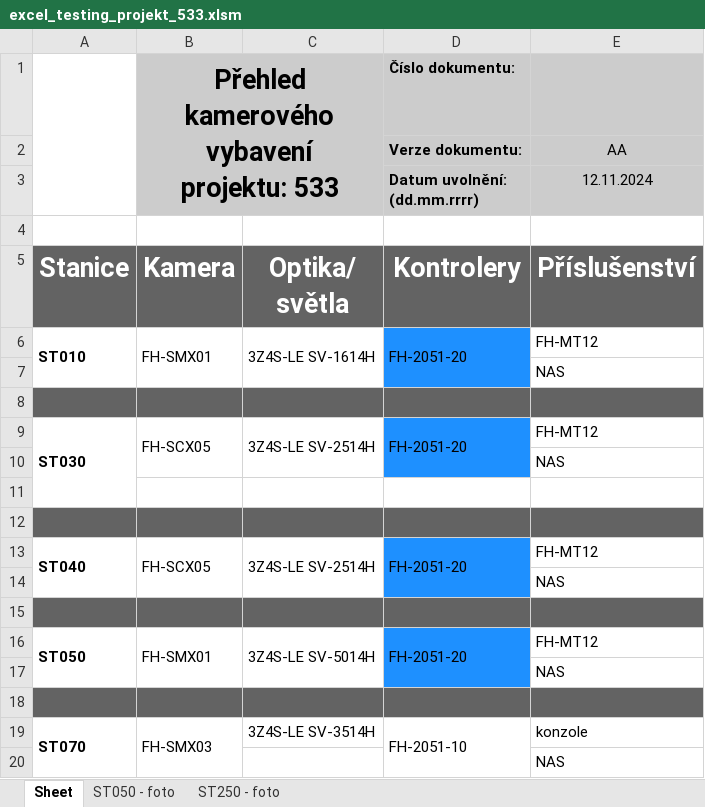
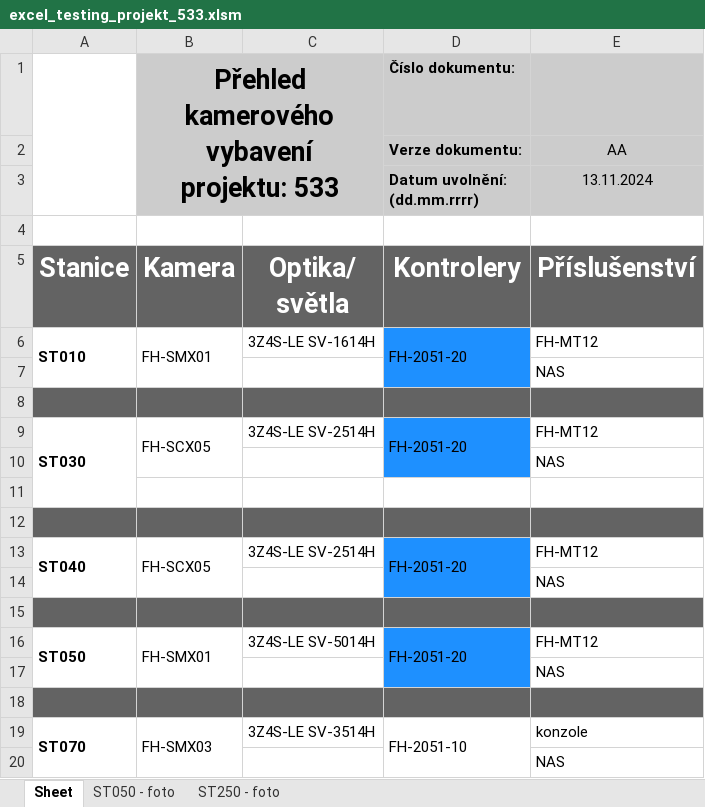
Before and after one commit to Jakubhl/Work, an Excel workbook: TRIMAZKON/excel_testing_projekt_533.xlsm, sheet Sheet, drawn as a sheet; only a part is shown; values as stored, in another font and other column widths than the file's, no borders; charts and pictures not drawn; the diff names each change by its address in the sheet, - before the commit and + after, or states it on an @@ line.

```diff
--- a/TRIMAZKON/excel_testing_projekt_533.xlsm (sheet Sheet)
+++ b/TRIMAZKON/excel_testing_projekt_533.xlsm (sheet Sheet)
-E3 (Příslušenství): 12.11.2024
+E3 (Příslušenství): 13.11.2024
-C6:C7 merged
-C9:C10 merged
-C13:C14 merged
-C16:C17 merged
```
Also changed, not shown: TRIMAZKON/config_TRIMAZKON.xlsx, 4 other files.
